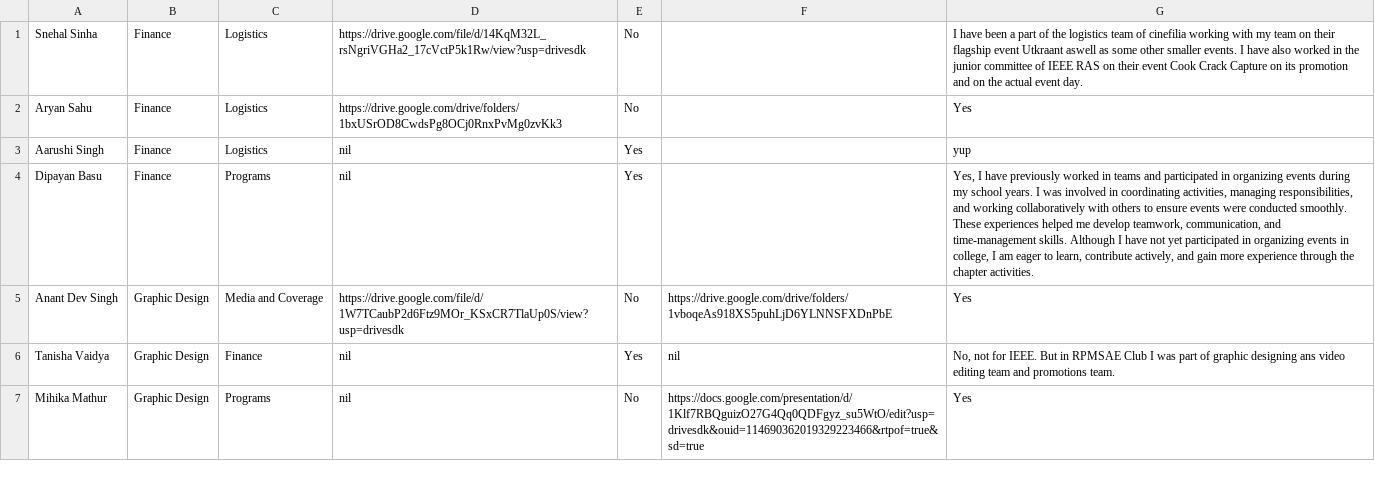
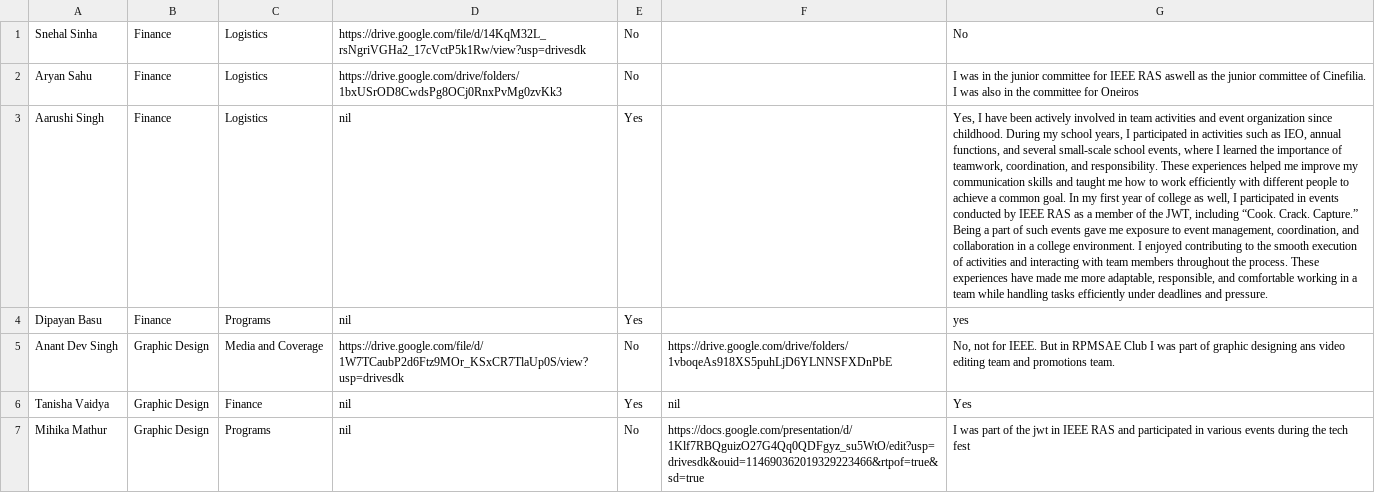
Before and after one commit to RishitSethi9099/interview-list-, a CSV file: interview_list.csv, drawn as a sheet; only a part is shown; the diff covers the shown part only; the diff names each change by its address in the sheet, - before the commit and + after, or states it on an @@ line.

```diff
--- a/interview_list.csv
+++ b/interview_list.csv
-G1: I have been a part of the logistics team of cinefilia working with my team on their flagship event Utkraant aswell as some other smaller events. I have also worked in the junior committee of IEEE RAS on their event Cook Crack Capture on its promotion and on the actual event day.
+G1: No
-G2: Yes
+G2: I was in the junior committee for IEEE RAS aswell as the junior committee of Cinefilia. I was also in the committee for Oneiros
-G3: yup
+G3: Yes, I have been actively involved in team activities and event organization since childhood. During my school years, I participated in activities such as IEO, annual functions, and several small-scale school events, where I learned the importance of teamwork, coordination, and responsibility. These experiences helped me improve my communication skills and taught me how to work efficiently with different people to achieve a common goal. In my first year of college as well, I participated in events conducted by IEEE RAS as a member of the JWT, including “Cook. Crack. Capture.” Being a part of such events gave me exposure to event management, coordination, and collaboration in a college environment. I enjoyed contributing to the smooth execution of activities and interacting with team members throughout the process. These experiences have made me more adaptable, responsible, and comfortable working in a team while handling tasks efficiently under deadlines and pressure.
-G4: Yes, I have previously worked in teams and participated in organizing events during my school years. I was involved in coordinating activities, managing responsibilities, and working collaboratively with others to ensure events were conducted smoothly. These experiences helped me develop teamwork, communication, and time-management skills. Although I have not yet participated in organizing events in college, I am eager to learn, contribute actively, and gain more experience through the chapter activities.
+G4: yes
-G5: Yes
+G5: No, not for IEEE. But in RPMSAE Club I was part of graphic designing ans video editing team and promotions team.
-G6: No, not for IEEE. But in RPMSAE Club I was part of graphic designing ans video editing team and promotions team.
+G6: Yes
-G7: Yes
+G7: I was part of the jwt in IEEE RAS and participated in various events during the tech fest
```
Also changed, not shown: 4 added rows and 22 edited cells elsewhere in this file, 1 other file.
